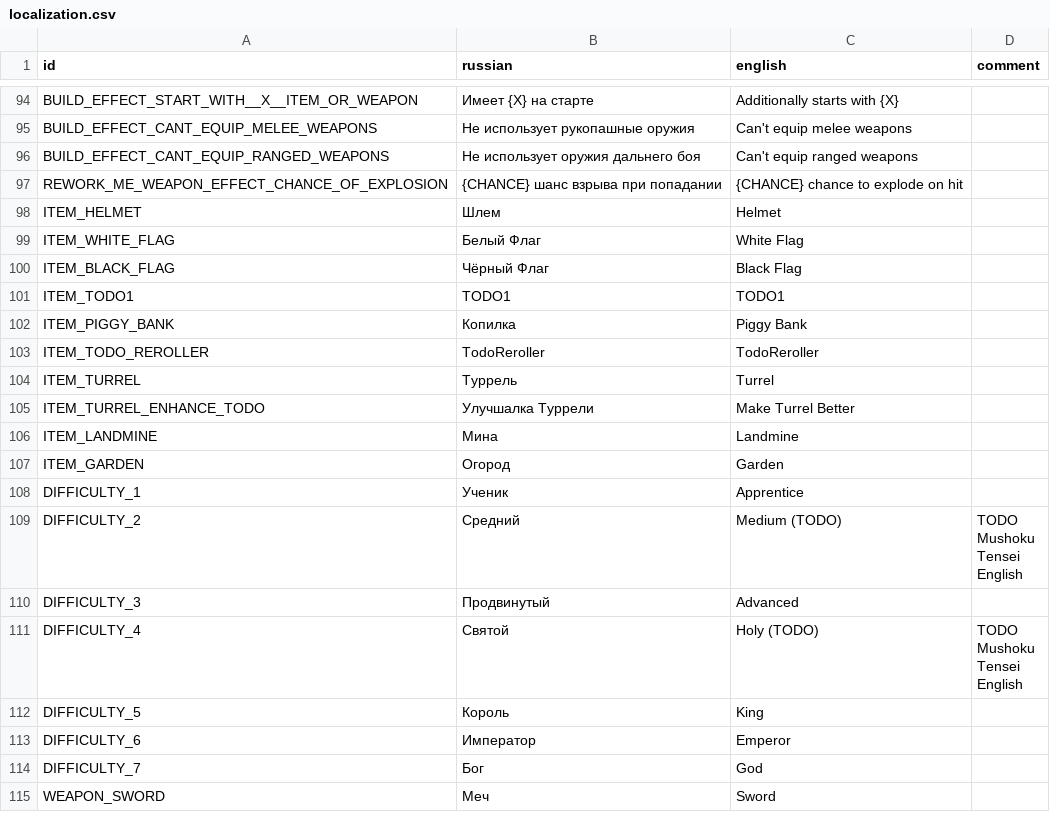
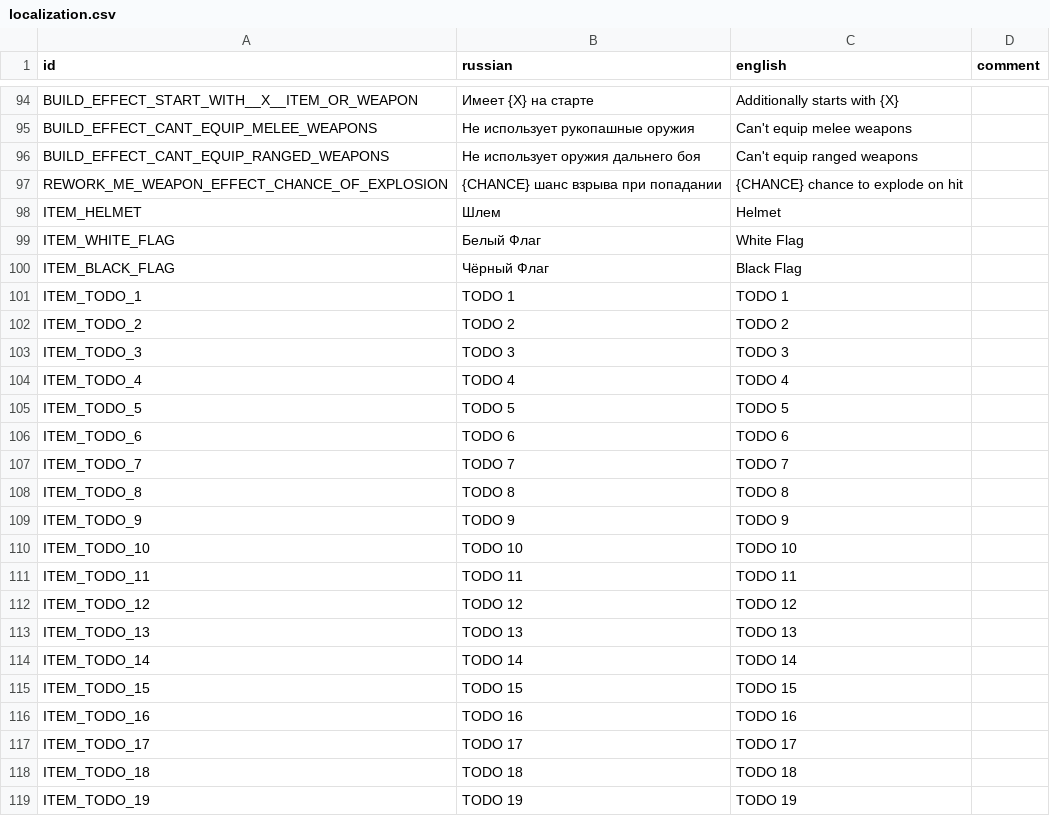
Before and after one commit to hulvdan/cookier, a CSV file: assets/localization.csv, drawn as a sheet; only a part is shown, gaps mark what is left out; the shorter side is filled out with more unchanged rows; the diff covers the shown part only.

Commit message:
50 test items

```diff
--- a/assets/localization.csv
+++ b/assets/localization.csv
@@ -100,2 +100,20 @@ ITEM_WHITE_FLAG;Белый Флаг;White Flag;
 ITEM_BLACK_FLAG;Чёрный Флаг;Black Flag;
-ITEM_TODO1;TODO1;TODO1;
+ITEM_TODO_1;TODO 1;TODO 1;
+ITEM_TODO_2;TODO 2;TODO 2;
+ITEM_TODO_3;TODO 3;TODO 3;
+ITEM_TODO_4;TODO 4;TODO 4;
+ITEM_TODO_5;TODO 5;TODO 5;
+ITEM_TODO_6;TODO 6;TODO 6;
+ITEM_TODO_7;TODO 7;TODO 7;
+ITEM_TODO_8;TODO 8;TODO 8;
+ITEM_TODO_9;TODO 9;TODO 9;
+ITEM_TODO_10;TODO 10;TODO 10;
+ITEM_TODO_11;TODO 11;TODO 11;
+ITEM_TODO_12;TODO 12;TODO 12;
+ITEM_TODO_13;TODO 13;TODO 13;
+ITEM_TODO_14;TODO 14;TODO 14;
+ITEM_TODO_15;TODO 15;TODO 15;
+ITEM_TODO_16;TODO 16;TODO 16;
+ITEM_TODO_17;TODO 17;TODO 17;
+ITEM_TODO_18;TODO 18;TODO 18;
+ITEM_TODO_19;TODO 19;TODO 19;
```
Also changed, not shown: 31 added rows elsewhere in this file, 1 other file.
